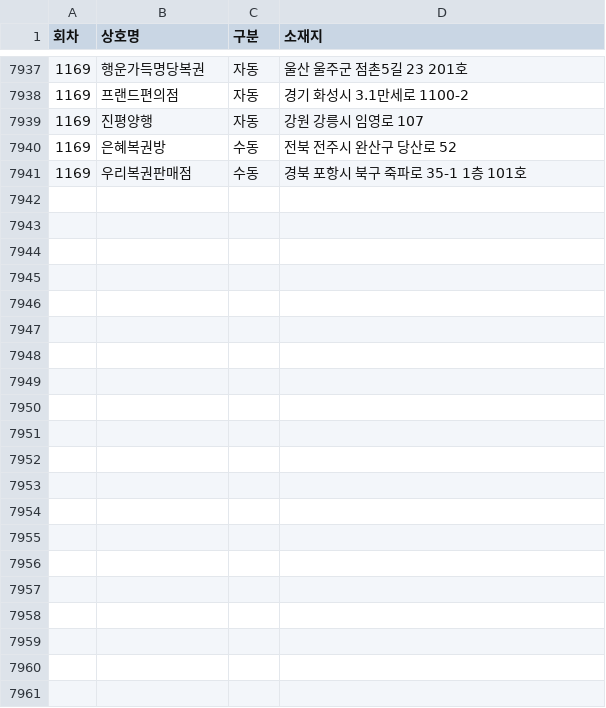
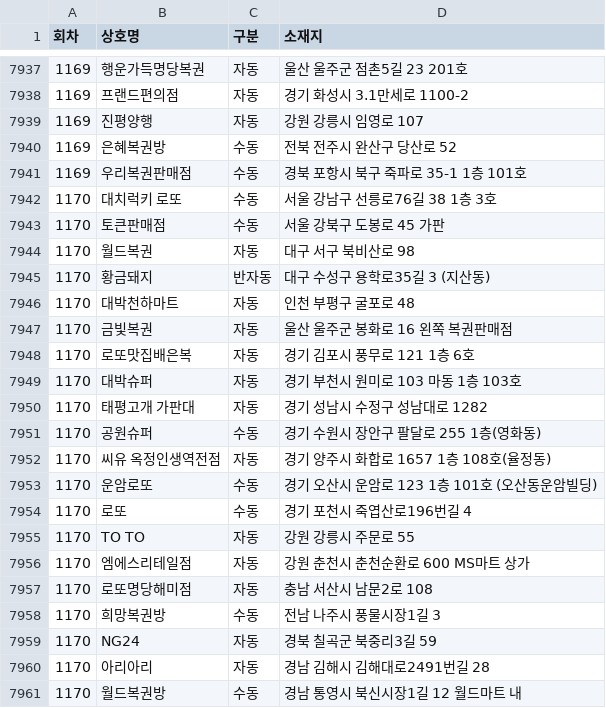
Before and after one commit to pipelinelife/pipelinelife.github.io, a CSV file: CSV/lottowinnerstores.csv, drawn as a sheet; only a part is shown, gaps mark what is left out; the diff names each change by its address in the sheet, - before the commit and + after, or states it on an @@ line.

Commit message:
update lottowinnerstores.csv

```diff
--- a/CSV/lottowinnerstores.csv
+++ b/CSV/lottowinnerstores.csv
+row 7942: 1170 | 대치럭키 로또 | 수동 | 서울 강남구 선릉로76길 38 1층 3호
+row 7943: 1170 | 토큰판매점 | 수동 | 서울 강북구 도봉로 45 가판
+row 7944: 1170 | 월드복권 | 자동 | 대구 서구 북비산로 98
+row 7945: 1170 | 황금돼지 | 반자동 | 대구 수성구 용학로35길 3 (지산동)
+row 7946: 1170 | 대박천하마트 | 자동 | 인천 부평구 굴포로 48
+row 7947: 1170 | 금빛복권 | 자동 | 울산 울주군 봉화로 16 왼쪽 복권판매점
+row 7948: 1170 | 로또맛집배은복 | 자동 | 경기 김포시 풍무로 121 1층 6호
+row 7949: 1170 | 대박슈퍼 | 자동 | 경기 부천시 원미로 103 마동 1층 103호
+row 7950: 1170 | 태평고개 가판대 | 자동 | 경기 성남시 수정구 성남대로 1282
+row 7951: 1170 | 공원슈퍼 | 수동 | 경기 수원시 장안구 팔달로 255 1층(영화동)
+row 7952: 1170 | 씨유 옥정인생역전점 | 자동 | 경기 양주시 화합로 1657 1층 108호(율정동)
+row 7953: 1170 | 운암로또 | 수동 | 경기 오산시 운암로 123 1층 101호 (오산동운암빌딩)
+row 7954: 1170 | 로또 | 수동 | 경기 포천시 죽엽산로196번길 4
+row 7955: 1170 | TO TO | 자동 | 강원 강릉시 주문로 55
+row 7956: 1170 | 엠에스리테일점 | 자동 | 강원 춘천시 춘천순환로 600 MS마트 상가
+row 7957: 1170 | 로또명당해미점 | 자동 | 충남 서산시 남문2로 108
+row 7958: 1170 | 희망복권방 | 수동 | 전남 나주시 풍물시장1길 3
+row 7959: 1170 | NG24 | 자동 | 경북 칠곡군 북중리3길 59
+row 7960: 1170 | 아리아리 | 자동 | 경남 김해시 김해대로2491번길 28
+row 7961: 1170 | 월드복권방 | 수동 | 경남 통영시 북신시장1길 12 월드마트 내
```
